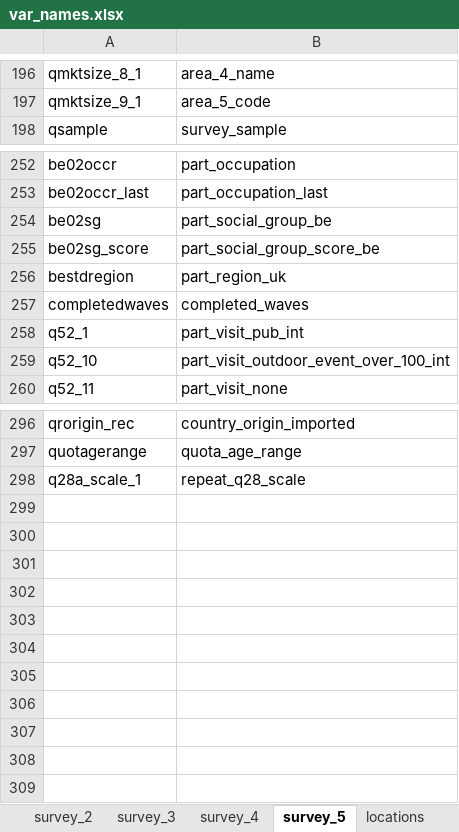
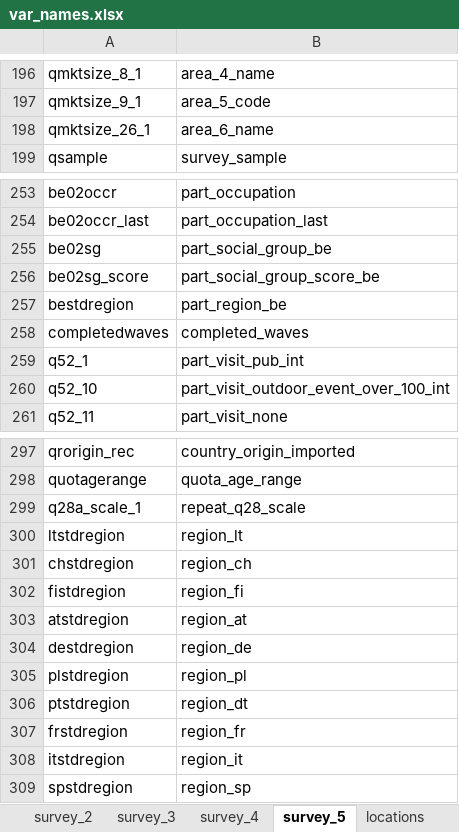
Before and after one commit to jarvisc1/comix_data_clean, an Excel workbook: codebook/var_names.xlsx, sheet survey_5, drawn as a sheet; only a part is shown, gaps mark what is left out; values as stored, in another font and other column widths than the file's, no borders; addresses are those after the commit; the diff names each change by its address in the sheet, - before the commit and + after, or states it on an @@ line.

```diff
--- a/codebook/var_names.xlsx (sheet survey_5)
+++ b/codebook/var_names.xlsx (sheet survey_5)
+row 198: qmktsize_26_1 | area_6_name
-B257: part_region_uk
+B257: part_region_be
+row 300: ltstdregion | region_lt
+row 301: chstdregion | region_ch
+row 302: fistdregion | region_fi
+row 303: atstdregion | region_at
+row 304: destdregion | region_de
+row 305: plstdregion | region_pl
+row 306: ptstdregion | region_dt
+row 307: frstdregion | region_fr
+row 308: itstdregion | region_it
+row 309: spstdregion | region_sp
```
Also changed, not shown: sheet survey_3, data/spss_files.xlsx, 23 other files.
